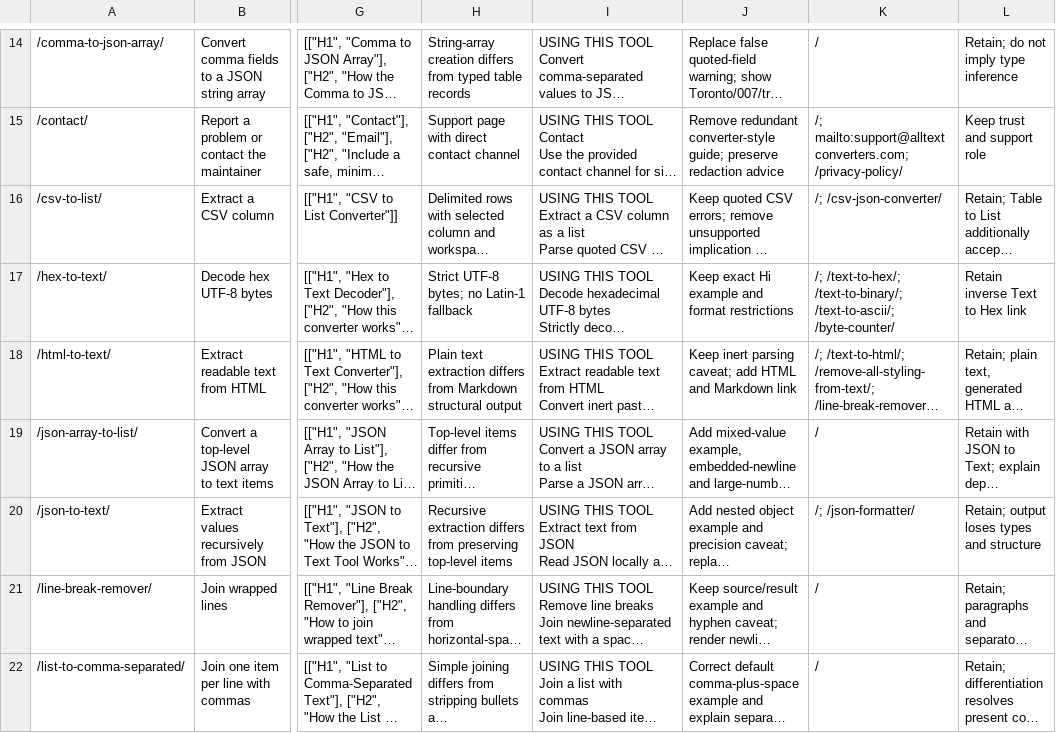
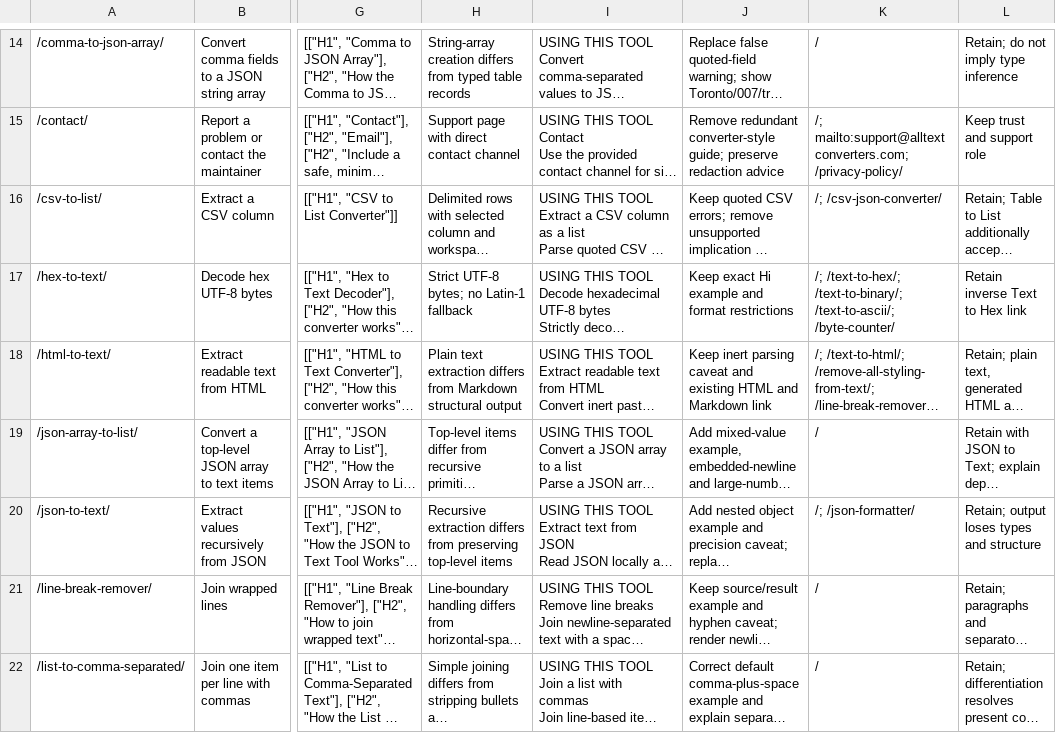
Before and after one commit to suhas-sunder/alltextconverters, a CSV file: docs/audits/final-polish/indexable-editorial-matrix.csv, drawn as a sheet; only a part is shown, gaps mark what is left out; long unchanged cells end in …; the diff names each change by its address in the sheet, - before the commit and + after, or states it on an @@ line.

```diff
--- a/docs/audits/final-polish/indexable-editorial-matrix.csv
+++ b/docs/audits/final-polish/indexable-editorial-matrix.csv
-J18: …inert parsing caveat; add HTML and…
+J18: …inert parsing caveat and existing HTML and…
```
Also changed, not shown: 2 other files.
